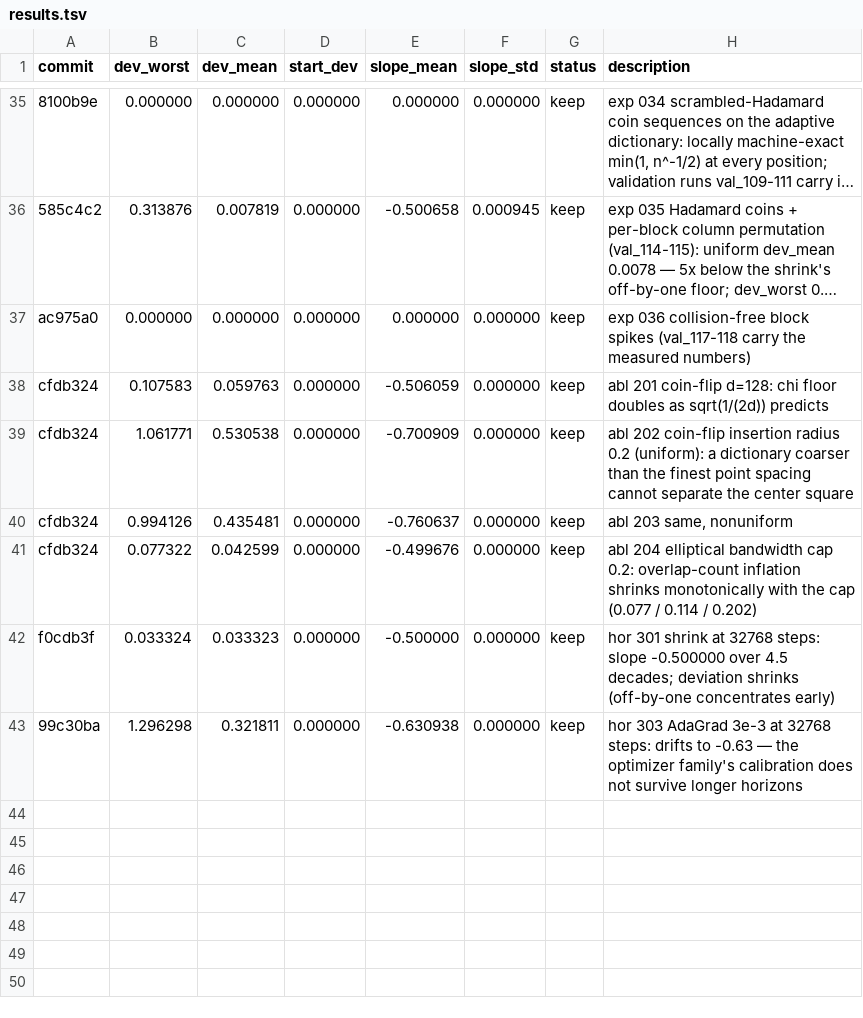
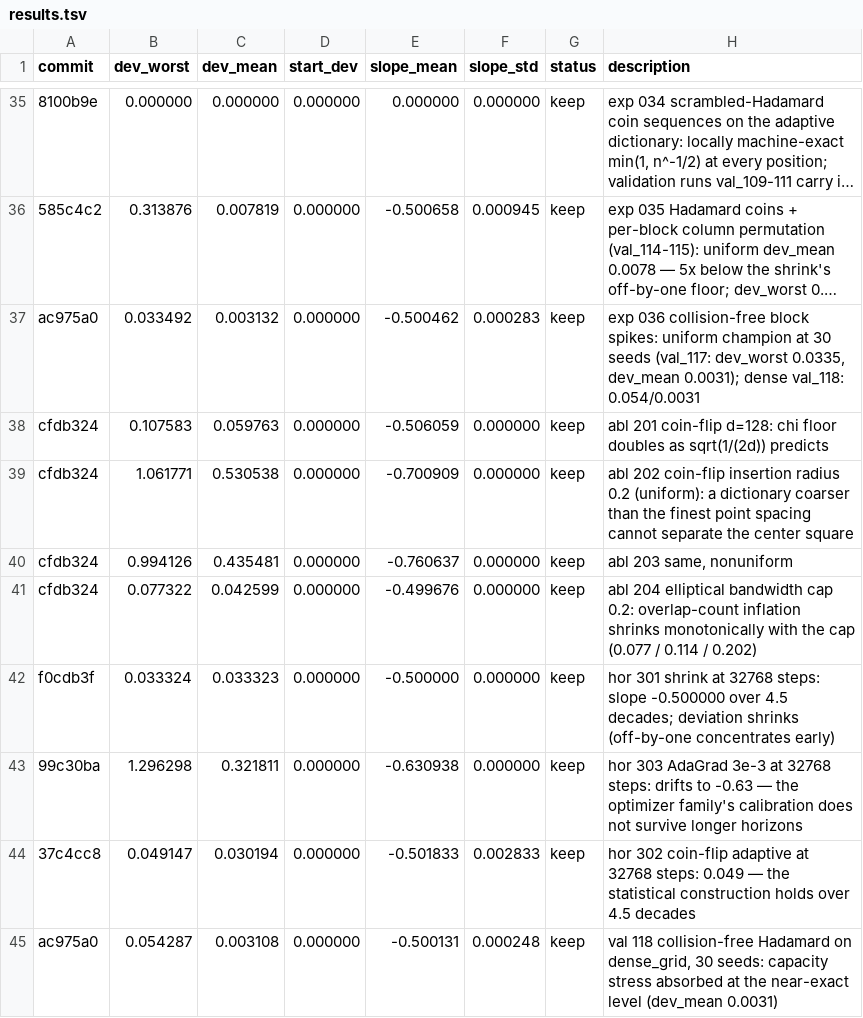
Before and after one commit to yuxinchen123/uncertainty_comparison_pointmaze, a TSV file: 11_decay_rate/results.tsv, drawn as a sheet; only a part is shown, gaps mark what is left out; long unchanged cells end in …; removed rows and columns are numbered as before the commit, all else as after; the diff names each change by its address in the sheet, - before the commit and + after, or states it on an @@ line.

```diff
--- a/11_decay_rate/results.tsv
+++ b/11_decay_rate/results.tsv
-row 37: ac975a0 | 0.000000 | 0.000000 | 0.000000 | 0.000000 | 0.000000 | keep | exp 036 collision-free block spikes (val_117-118 carry the measured numbers)
+row 37: ac975a0 | 0.033492 | 0.003132 | 0.000000 | -0.500462 | 0.000283 | keep | exp 036 collision-free block spikes: uniform champion at 30 seeds (val_117: dev_worst 0.0335, dev_mean 0.0031); dense val_118: 0.054/0.0031
+row 44: 37c4cc8 | 0.049147 | 0.030194 | 0.000000 | -0.501833 | 0.002833 | keep | hor 302 coin-flip adaptive at 32768 steps: 0.049 — the statistical construction holds over 4.5 decades
+row 45: ac975a0 | 0.054287 | 0.003108 | 0.000000 | -0.500131 | 0.000248 | keep | val 118 collision-free Hadamard on dense_grid, 30 seeds: capacity stress absorbed at the near-exact level (dev_mean 0.0031)
```
Also changed, not shown: 5 other files.
